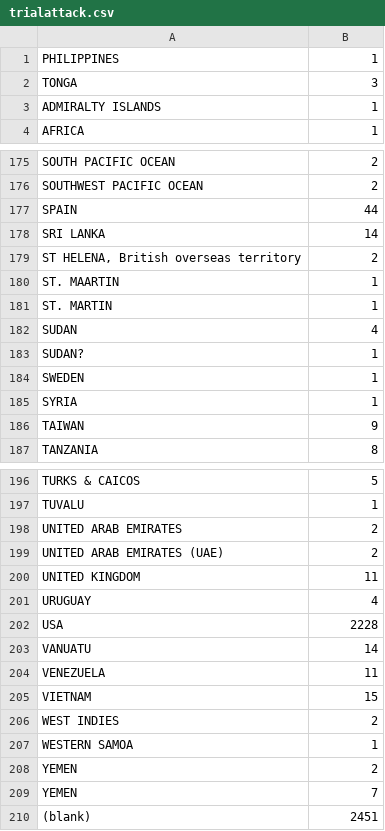
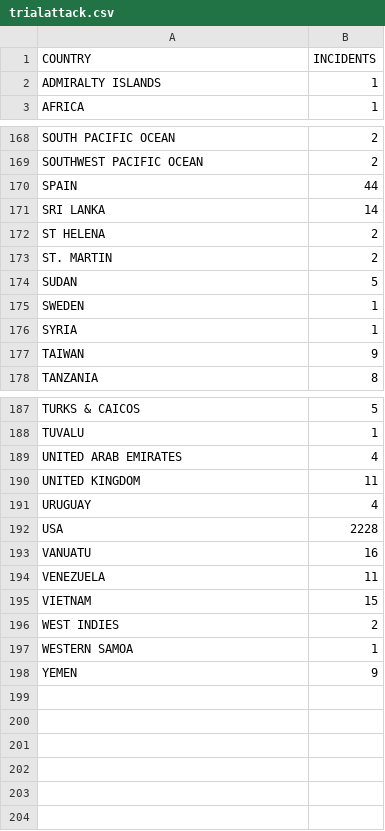
Before and after one commit to EmreCakmakcioglu/Homework-9, a CSV file: data/trialattack.csv, drawn as a sheet; only a part is shown, gaps mark what is left out; the diff covers the shown part only.

Commit message:
Update trialattack.csv

```diff
--- a/data/trialattack.csv
+++ b/data/trialattack.csv
@@ -1,3 +1,2 @@
- PHILIPPINES,1
- TONGA,3
+COUNTRY,INCIDENTS
 ADMIRALTY ISLANDS,1
@@ -178,7 +171,5 @@ SPAIN,44
 SRI LANKA,14
-"ST HELENA, British overseas territory",2
-ST. MAARTIN,1
-ST. MARTIN,1
-SUDAN,4
-SUDAN?,1
+ST HELENA,2
+ST. MARTIN,2
+SUDAN,5
 SWEDEN,1
@@ -197,4 +188,3 @@ TURKS & CAICOS,5
 TUVALU,1
-UNITED ARAB EMIRATES,2
-UNITED ARAB EMIRATES (UAE),2
+UNITED ARAB EMIRATES,4
 UNITED KINGDOM,11
@@ -202,3 +192,3 @@ URUGUAY,4
 USA,2228
-VANUATU,14
+VANUATU,16
 VENEZUELA,11
@@ -207,4 +197,2 @@ WEST INDIES,2
 WESTERN SAMOA,1
-YEMEN,2
-YEMEN ,7
-(blank),2451
+YEMEN,9
```
Also changed, not shown: 6 removed rows and 4 edited cells elsewhere in this file.
